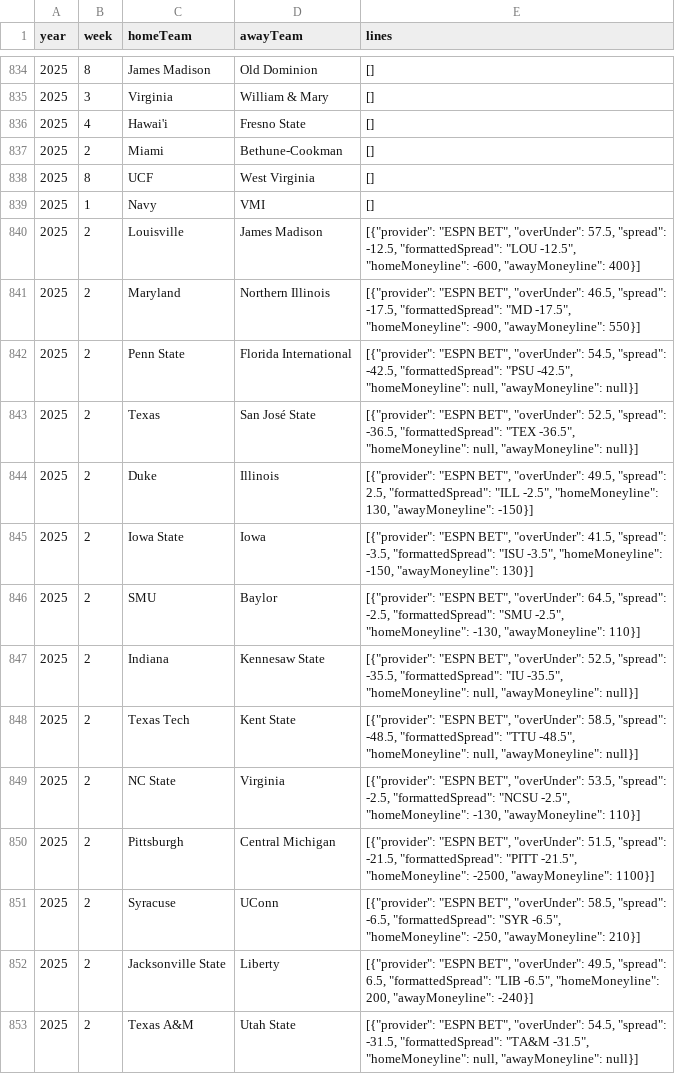
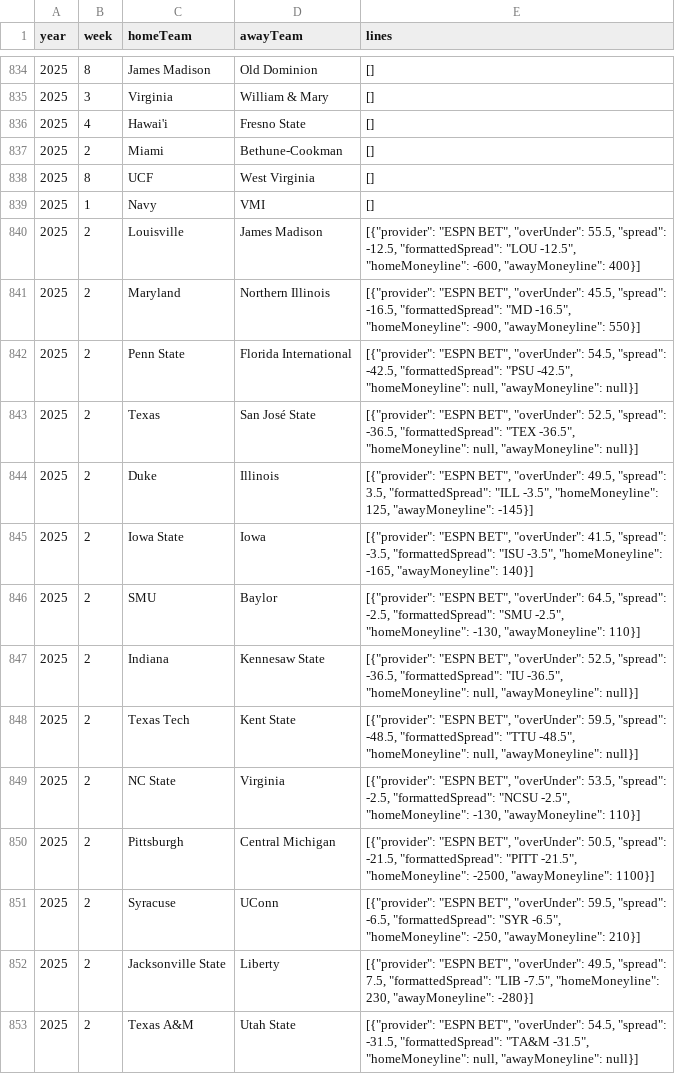
Before and after one commit to mostgood1/NCAAF-Predictions, a CSV file: data/college_football_betting_lines_2025.csv, drawn as a sheet; only a part is shown, gaps mark what is left out; the diff covers the shown part only.

Commit message:
data(lines): refresh 2025 week 2 odds (normalized formatted spreads); daily updater run

```diff
--- a/data/college_football_betting_lines_2025.csv
+++ b/data/college_football_betting_lines_2025.csv
@@ -839,15 +839,15 @@ year,week,homeTeam,awayTeam,lines
 2025,1,Navy,VMI,[]
-2025,2,Louisville,James Madison,"[{""provider"": ""ESPN BET"", ""overUnder"": 57.5, ""spread"": -12.5, ""formattedSpread"": ""LOU -12.5"", ""homeMoneyline"": -600, ""awayMoneyline"": 400}]"
-2025,2,Maryland,Northern Illinois,"[{""provider"": ""ESPN BET"", ""overUnder"": 46.5, ""spread"": -17.5, ""formattedSpread"": ""MD -17.5"", ""homeMoneyline"": -900, ""awayMoneyline"": 550}]"
+2025,2,Louisville,James Madison,"[{""provider"": ""ESPN BET"", ""overUnder"": 55.5, ""spread"": -12.5, ""formattedSpread"": ""LOU -12.5"", ""homeMoneyline"": -600, ""awayMoneyline"": 400}]"
+2025,2,Maryland,Northern Illinois,"[{""provider"": ""ESPN BET"", ""overUnder"": 45.5, ""spread"": -16.5, ""formattedSpread"": ""MD -16.5"", ""homeMoneyline"": -900, ""awayMoneyline"": 550}]"
 2025,2,Penn State,Florida International,"[{""provider"": ""ESPN BET"", ""overUnder"": 54.5, ""spread"": -42.5, ""formattedSpread"": ""PSU -42.5"", ""homeMoneyline"": null, ""awayMoneyline"": null}]"
 2025,2,Texas,San José State,"[{""provider"": ""ESPN BET"", ""overUnder"": 52.5, ""spread"": -36.5, ""formattedSpread"": ""TEX -36.5"", ""homeMoneyline"": null, ""awayMoneyline"": null}]"
-2025,2,Duke,Illinois,"[{""provider"": ""ESPN BET"", ""overUnder"": 49.5, ""spread"": 2.5, ""formattedSpread"": ""ILL -2.5"", ""homeMoneyline"": 130, ""awayMoneyline"": -150}]"
-2025,2,Iowa State,Iowa,"[{""provider"": ""ESPN BET"", ""overUnder"": 41.5, ""spread"": -3.5, ""formattedSpread"": ""ISU -3.5"", ""homeMoneyline"": -150, ""awayMoneyline"": 130}]"
+2025,2,Duke,Illinois,"[{""provider"": ""ESPN BET"", ""overUnder"": 49.5, ""spread"": 3.5, ""formattedSpread"": ""ILL -3.5"", ""homeMoneyline"": 125, ""awayMoneyline"": -145}]"
+2025,2,Iowa State,Iowa,"[{""provider"": ""ESPN BET"", ""overUnder"": 41.5, ""spread"": -3.5, ""formattedSpread"": ""ISU -3.5"", ""homeMoneyline"": -165, ""awayMoneyline"": 140}]"
 2025,2,SMU,Baylor,"[{""provider"": ""ESPN BET"", ""overUnder"": 64.5, ""spread"": -2.5, ""formattedSpread"": ""SMU -2.5"", ""homeMoneyline"": -130, ""awayMoneyline"": 110}]"
-2025,2,Indiana,Kennesaw State,"[{""provider"": ""ESPN BET"", ""overUnder"": 52.5, ""spread"": -35.5, ""formattedSpread"": ""IU -35.5"", ""homeMoneyline"": null, ""awayMoneyline"": null}]"
-2025,2,Texas Tech,Kent State,"[{""provider"": ""ESPN BET"", ""overUnder"": 58.5, ""spread"": -48.5, ""formattedSpread"": ""TTU -48.5"", ""homeMoneyline"": null, ""awayMoneyline"": null}]"
+2025,2,Indiana,Kennesaw State,"[{""provider"": ""ESPN BET"", ""overUnder"": 52.5, ""spread"": -36.5, ""formattedSpread"": ""IU -36.5"", ""homeMoneyline"": null, ""awayMoneyline"": null}]"
+2025,2,Texas Tech,Kent State,"[{""provider"": ""ESPN BET"", ""overUnder"": 59.5, ""spread"": -48.5, ""formattedSpread"": ""TTU -48.5"", ""homeMoneyline"": null, ""awayMoneyline"": null}]"
 2025,2,NC State,Virginia,"[{""provider"": ""ESPN BET"", ""overUnder"": 53.5, ""spread"": -2.5, ""formattedSpread"": ""NCSU -2.5"", ""homeMoneyline"": -130, ""awayMoneyline"": 110}]"
-2025,2,Pittsburgh,Central Michigan,"[{""provider"": ""ESPN BET"", ""overUnder"": 51.5, ""spread"": -21.5, ""formattedSpread"": ""PITT -21.5"", ""homeMoneyline"": -2500, ""awayMoneyline"": 1100}]"
-2025,2,Syracuse,UConn,"[{""provider"": ""ESPN BET"", ""overUnder"": 58.5, ""spread"": -6.5, ""formattedSpread"": ""SYR -6.5"", ""homeMoneyline"": -250, ""awayMoneyline"": 210}]"
-2025,2,Jacksonville State,Liberty,"[{""provider"": ""ESPN BET"", ""overUnder"": 49.5, ""spread"": 6.5, ""formattedSpread"": ""LIB -6.5"", ""homeMoneyline"": 200, ""awayMoneyline"": -240}]"
+2025,2,Pittsburgh,Central Michigan,"[{""provider"": ""ESPN BET"", ""overUnder"": 50.5, ""spread"": -21.5, ""formattedSpread"": ""PITT -21.5"", ""homeMoneyline"": -2500, ""awayMoneyline"": 1100}]"
+2025,2,Syracuse,UConn,"[{""provider"": ""ESPN BET"", ""overUnder"": 59.5, ""spread"": -6.5, ""formattedSpread"": ""SYR -6.5"", ""homeMoneyline"": -250, ""awayMoneyline"": 210}]"
+2025,2,Jacksonville State,Liberty,"[{""provider"": ""ESPN BET"", ""overUnder"": 49.5, ""spread"": 7.5, ""formattedSpread"": ""LIB -7.5"", ""homeMoneyline"": 230, ""awayMoneyline"": -280}]"
 2025,2,Texas A&M,Utah State,"[{""provider"": ""ESPN BET"", ""overUnder"": 54.5, ""spread"": -31.5, ""formattedSpread"": ""TA&M -31.5"", ""homeMoneyline"": null, ""awayMoneyline"": null}]"
```
Also changed, not shown: 12 edited cells elsewhere in this file.
